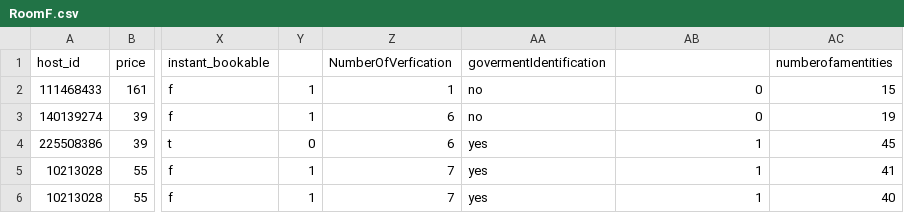
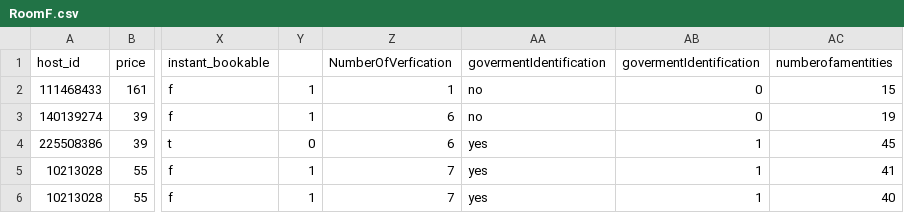
Before and after one commit to alex31425/GEOG594-MTHuang, a CSV file: RoomF.csv, drawn as a sheet; only a part is shown, gaps mark what is left out; the diff names each change by its address in the sheet, - before the commit and + after, or states it on an @@ line.

```diff
--- a/RoomF.csv
+++ b/RoomF.csv
-AB1: (empty)
+AB1: govermentIdentification
```
Also changed, not shown: 1 other file.
